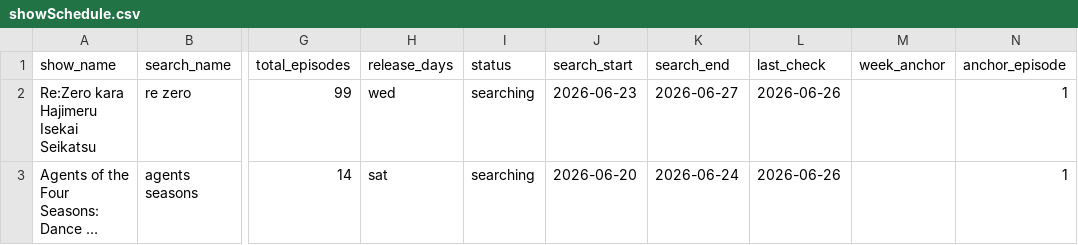
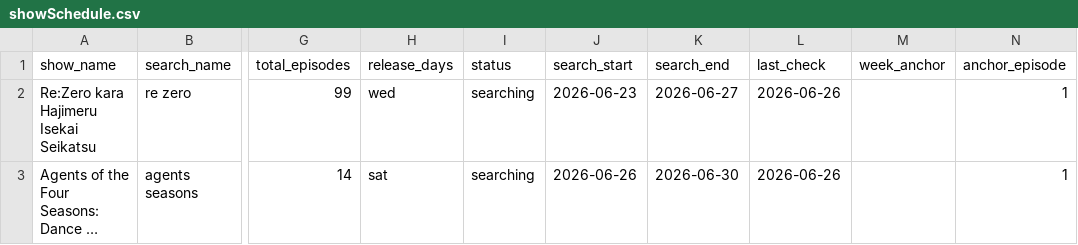
Before and after one commit to fernhw/yt-jellyfin, a CSV file: showSchedule.csv, drawn as a sheet; only a part is shown, gaps mark what is left out; long unchanged cells end in …; the diff names each change by its address in the sheet, - before the commit and + after, or states it on an @@ line.

```diff
--- a/showSchedule.csv
+++ b/showSchedule.csv
-J3 (search_start): 2026-06-20
+J3 (search_start): 2026-06-26
-K3 (search_end): 2026-06-24
+K3 (search_end): 2026-06-30
```
Also changed, not shown: 3 other files.
